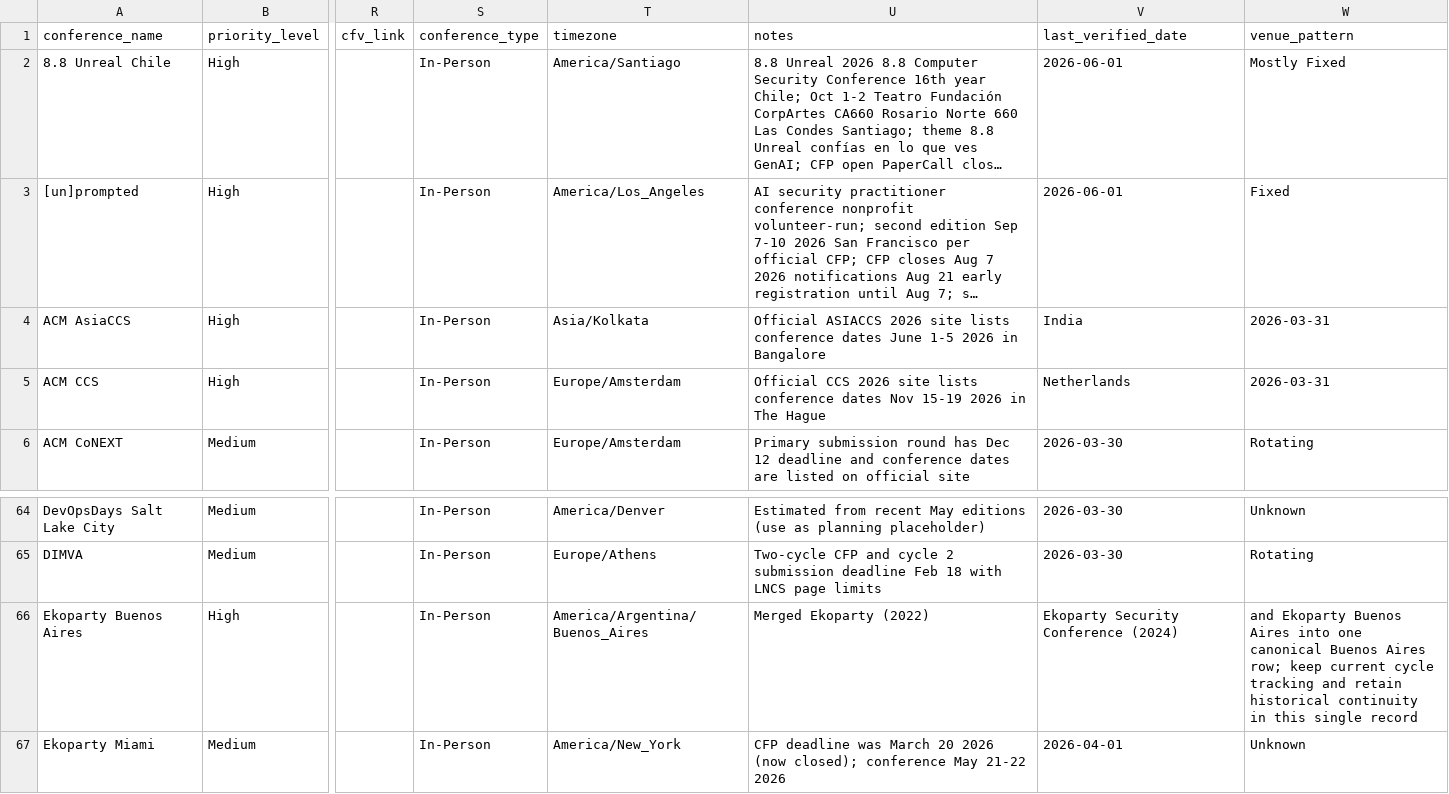
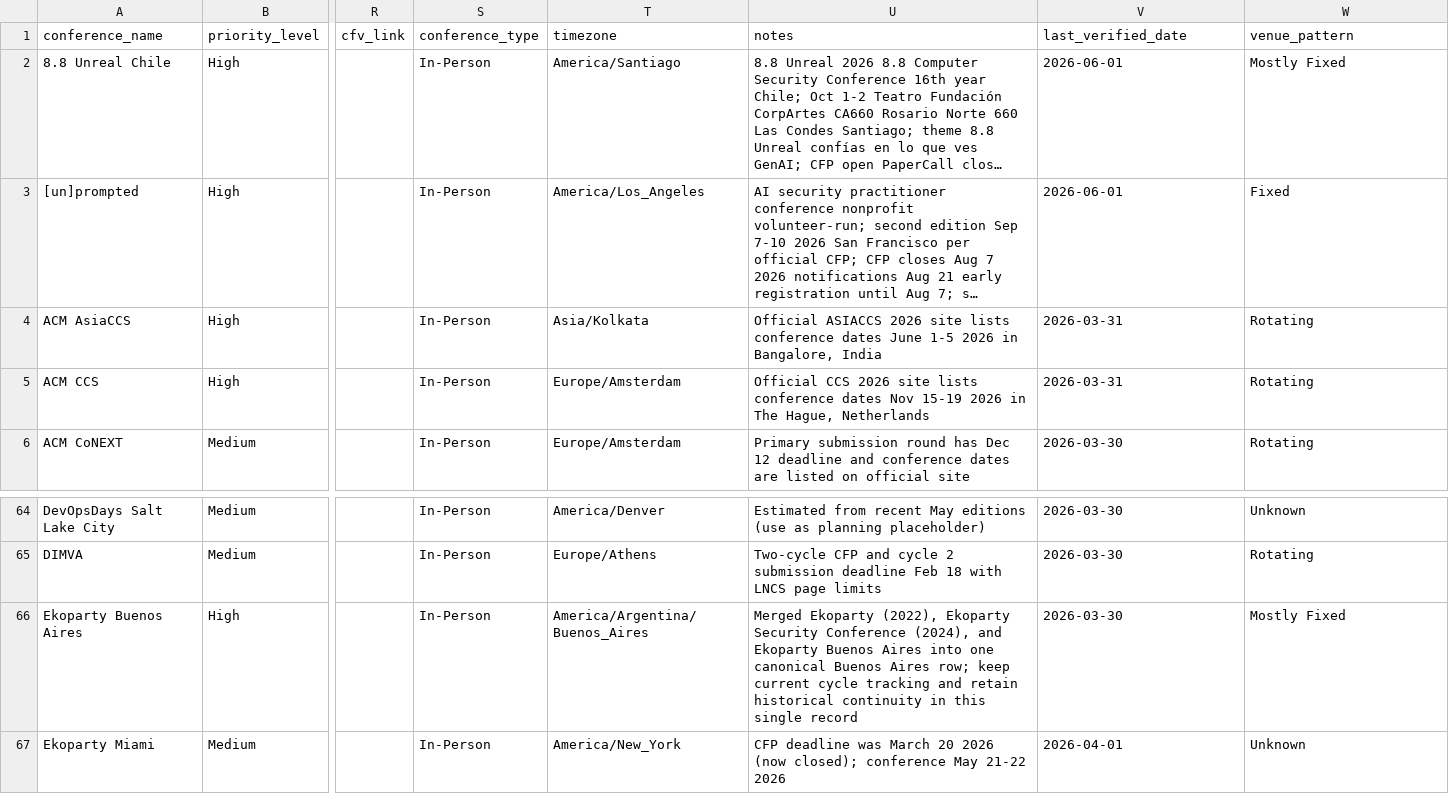
Before and after one commit to JavanXD/ConferenceTracker, a CSV file: conferences.csv, drawn as a sheet; only a part is shown, gaps mark what is left out; long unchanged cells end in …; the diff names each change by its address in the sheet, - before the commit and + after, or states it on an @@ line.

```diff
--- a/conferences.csv
+++ b/conferences.csv
-U4 (notes): …2026 in Bangalore
+U4 (notes): …2026 in Bangalore, India
-V4 (last_verified_date): India
+V4 (last_verified_date): 2026-03-31
-W4:W5 (venue_pattern): 2026-03-31
+W4:W5 (venue_pattern): Rotating
-U5 (notes): …in The Hague
+U5 (notes): …in The Hague, Netherlands
-V5 (last_verified_date): Netherlands
+V5 (last_verified_date): 2026-03-31
-U66 (notes): Merged Ekoparty (2022)
+U66 (notes): Merged Ekoparty (2022), Ekoparty Security Conference (2024), and Ekoparty Buenos Aires into one canonical Buenos Aires row; keep current cycle tracking and retain historical continuity in this single record
-V66 (last_verified_date): Ekoparty Security Conference (2024)
+V66 (last_verified_date): 2026-03-30
-W66 (venue_pattern): and Ekoparty Buenos Aires into one canonical Buenos Aires row; keep current cycle tracking and retain historical continuity in this single record
+W66 (venue_pattern): Mostly Fixed
```
Also changed, not shown: 3 other files.
